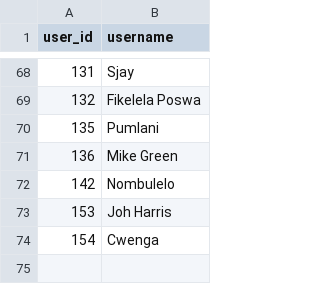
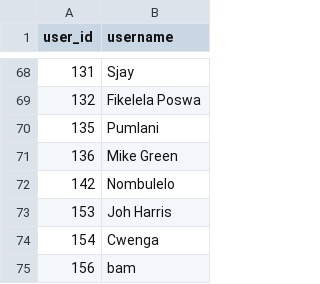
Before and after one commit to IsiXhosa-click/database, a CSV file: users.csv, drawn as a sheet; only a part is shown, gaps mark what is left out.

Commit message:
Daily backup for 2026-02-10 > > on-behalf-of: @IsiXhosa-click <restiosondev@gmail.com>

```diff
--- a/users.csv
+++ b/users.csv
@@ -74 +74,2 @@ user_id,username
 154,Cwenga
+156,bam
```
